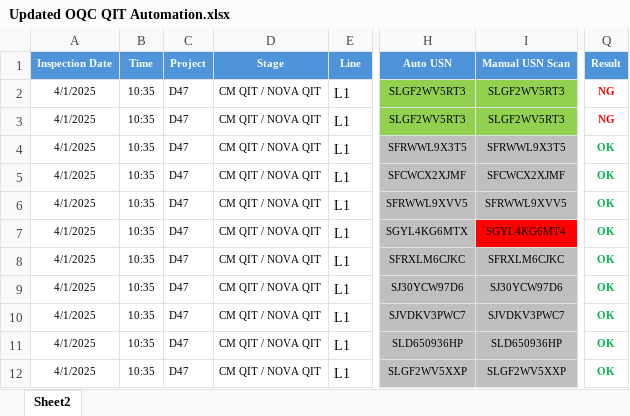
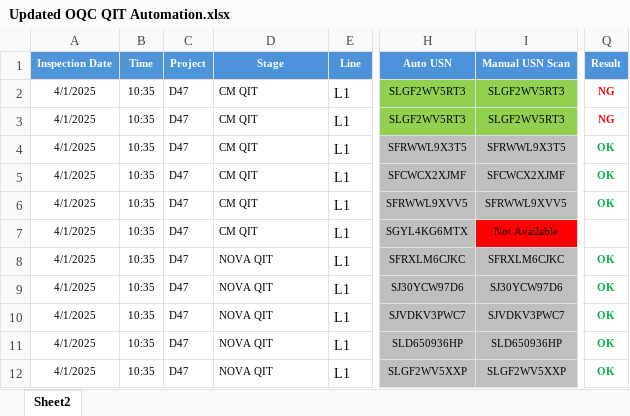
Before and after one commit to TAMILSELVAM-A/mobile_defect_tracking, an Excel workbook: public/Updated OQC QIT Automation.xlsx, sheet Sheet2, drawn as a sheet; only a part is shown, gaps mark what is left out; values as stored, in another font and other column widths than the file's, no borders; conditional formats not drawn; the diff names each change by its address in the sheet, - before the commit and + after, or states it on an @@ line.

```diff
--- a/public/Updated OQC QIT Automation.xlsx (sheet Sheet2)
+++ b/public/Updated OQC QIT Automation.xlsx (sheet Sheet2)
-D2:D7 (Stage): CM QIT / NOVA QIT
+D2:D7 (Stage): CM QIT
-I7 (Manual USN Scan): SGYL4KG6MT4
+I7 (Manual USN Scan): Not Available
-Q7 (Result): OK
+Q7 (Result): (empty)
-D8:D12 (Stage): CM QIT / NOVA QIT
+D8:D12 (Stage): NOVA QIT
```
Also changed, not shown: 1 other file.
